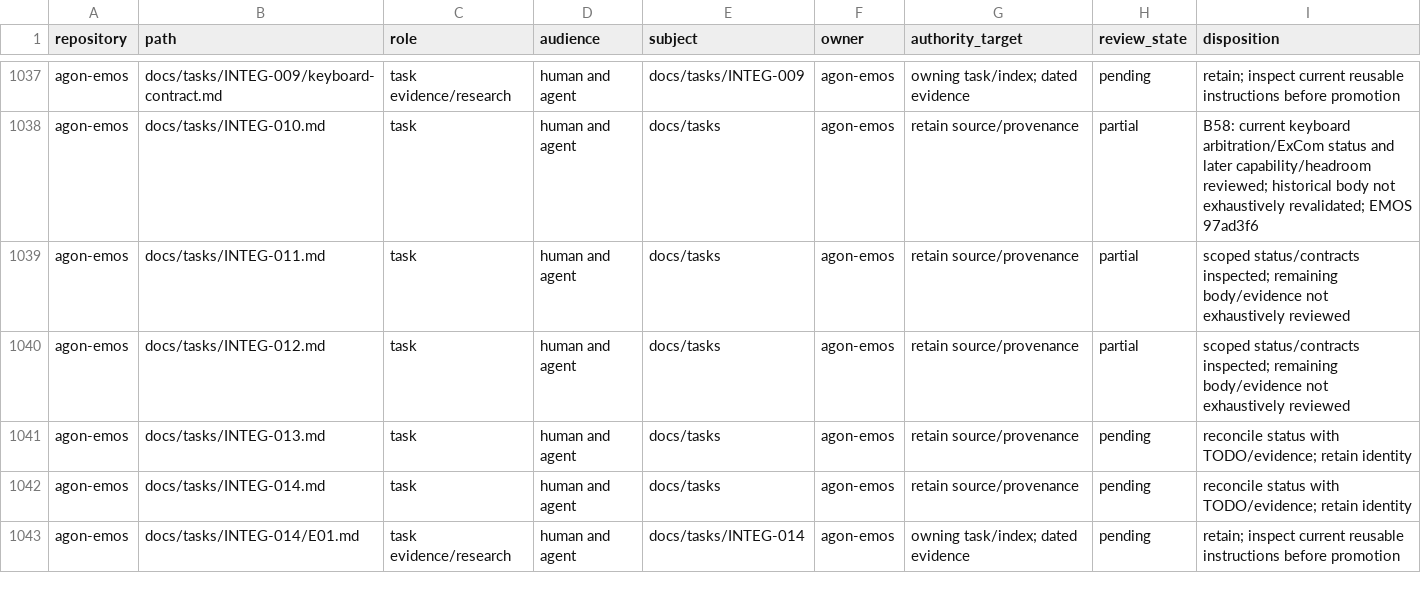
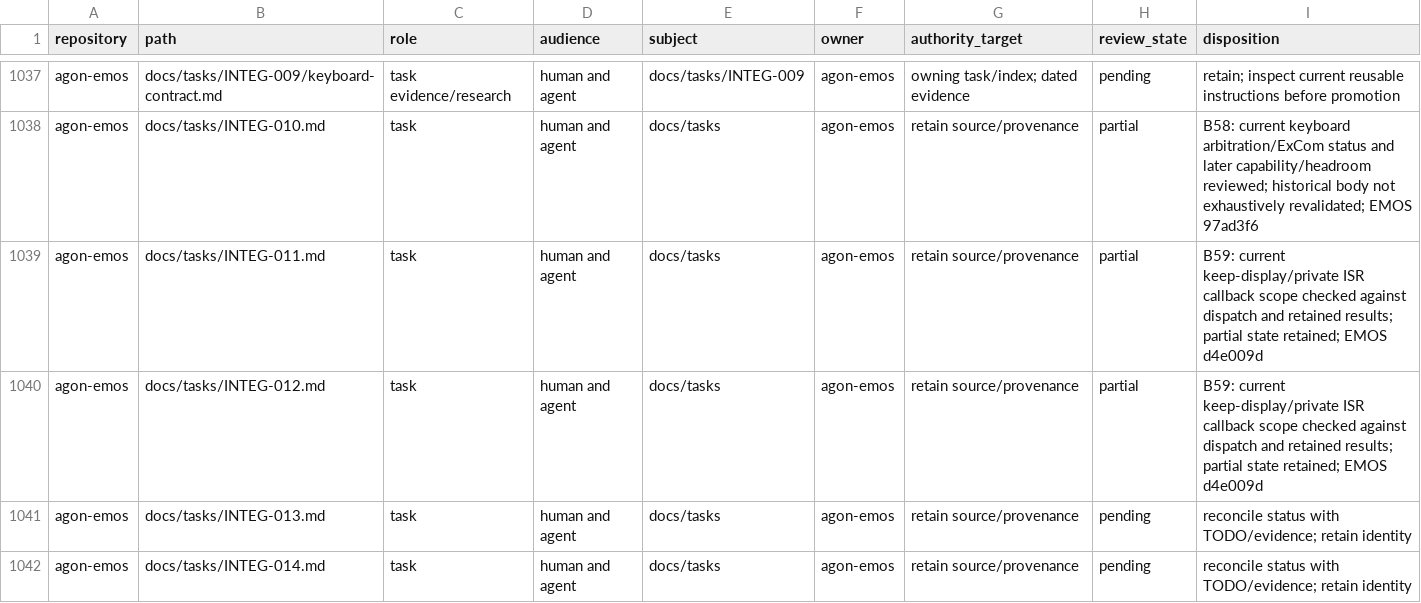
Before and after one commit to bgates747/agon-extender, a CSV file: docs/tasks/AUDIT-009/INVENTORY.csv, drawn as a sheet; only a part is shown, gaps mark what is left out; the shorter side is filled out with more unchanged rows.

Commit message:
Record display preservation and private callback audit

```diff
--- a/docs/tasks/AUDIT-009/INVENTORY.csv
+++ b/docs/tasks/AUDIT-009/INVENTORY.csv
@@ -1038,4 +1038,4 @@ agon-emos,docs/tasks/INTEG-009/keyboard-contract.md,task evidence/research,human
 agon-emos,docs/tasks/INTEG-010.md,task,human and agent,docs/tasks,agon-emos,retain source/provenance,partial,B58: current keyboard arbitration/ExCom status and later capability/headroom reviewed; historical body not exhaustively revalidated; EMOS 97ad3f6
-agon-emos,docs/tasks/INTEG-011.md,task,human and agent,docs/tasks,agon-emos,retain source/provenance,partial,scoped status/contracts inspected; remaining body/evidence not exhaustively reviewed
-agon-emos,docs/tasks/INTEG-012.md,task,human and agent,docs/tasks,agon-emos,retain source/provenance,partial,scoped status/contracts inspected; remaining body/evidence not exhaustively reviewed
+agon-emos,docs/tasks/INTEG-011.md,task,human and agent,docs/tasks,agon-emos,retain source/provenance,partial,B59: current keep-display/private ISR callback scope checked against dispatch and retained results; partial state retained; EMOS d4e009d
+agon-emos,docs/tasks/INTEG-012.md,task,human and agent,docs/tasks,agon-emos,retain source/provenance,partial,B59: current keep-display/private ISR callback scope checked against dispatch and retained results; partial state retained; EMOS d4e009d
 agon-emos,docs/tasks/INTEG-013.md,task,human and agent,docs/tasks,agon-emos,retain source/provenance,pending,reconcile status with TODO/evidence; retain identity
```
Also changed, not shown: 5 other files.
